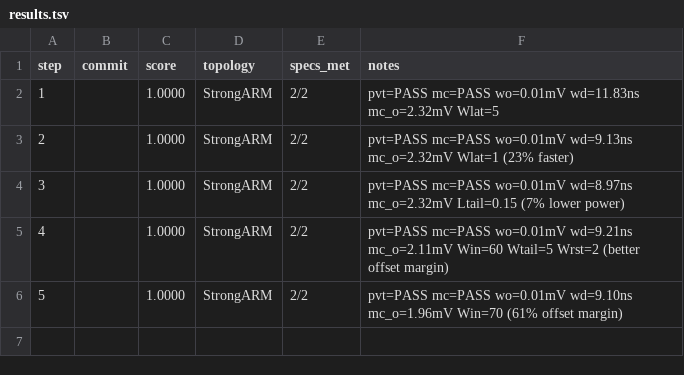
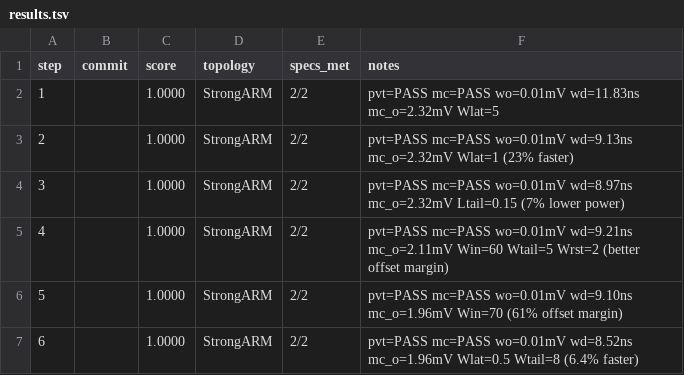
Before and after one commit to edonD/sky130-comparator, a TSV file: results.tsv, drawn as a sheet.

```diff
--- a/results.tsv
+++ b/results.tsv
@@ -6 +6,2 @@ step	commit	score	topology	specs_met	notes
 5		1.0000	StrongARM	2/2	pvt=PASS mc=PASS wo=0.01mV wd=9.10ns mc_o=1.96mV Win=70 (61% offset margin)
+6		1.0000	StrongARM	2/2	pvt=PASS mc=PASS wo=0.01mV wd=8.52ns mc_o=1.96mV Wlat=0.5 Wtail=8 (6.4% faster)
```
Also changed, not shown: 9 other files.
